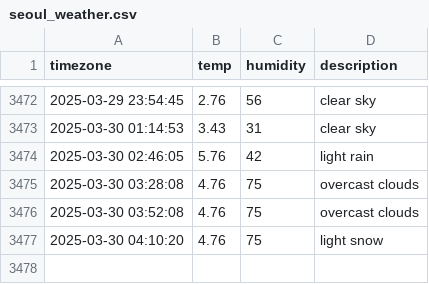
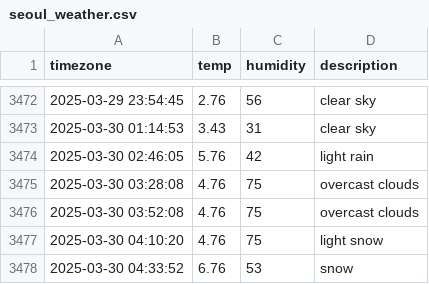
Before and after one commit to yijunnykim/seoul_weather, a CSV file: seoul_weather.csv, drawn as a sheet; only a part is shown, gaps mark what is left out; the diff names each change by its address in the sheet, - before the commit and + after, or states it on an @@ line.

```diff
--- a/seoul_weather.csv
+++ b/seoul_weather.csv
+row 3478: 2025-03-30 04:33:52 | 6.76 | 53 | snow
```
